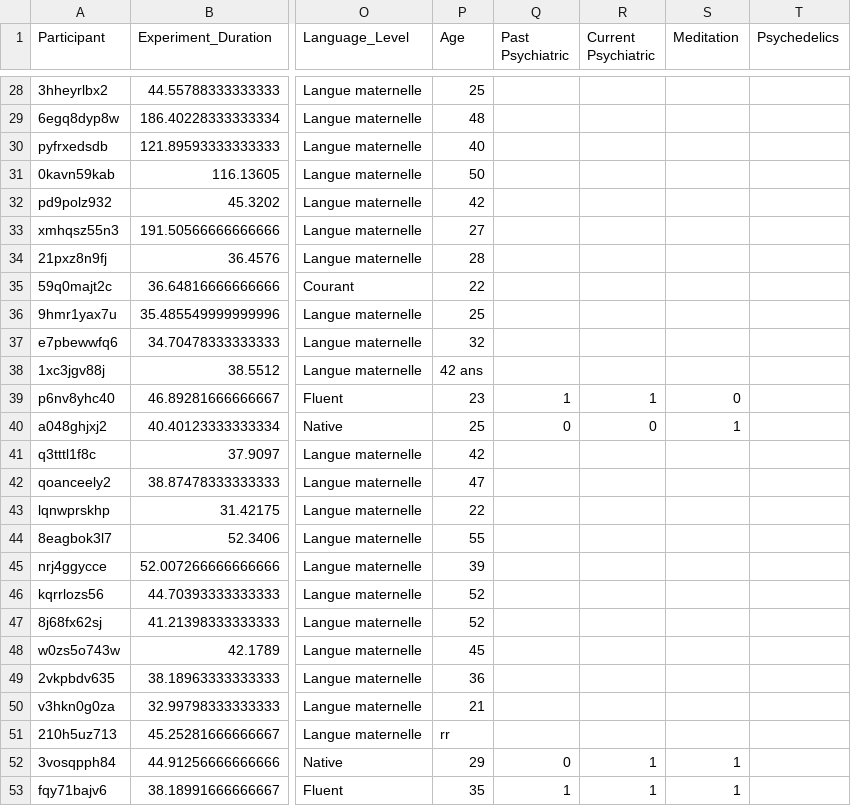
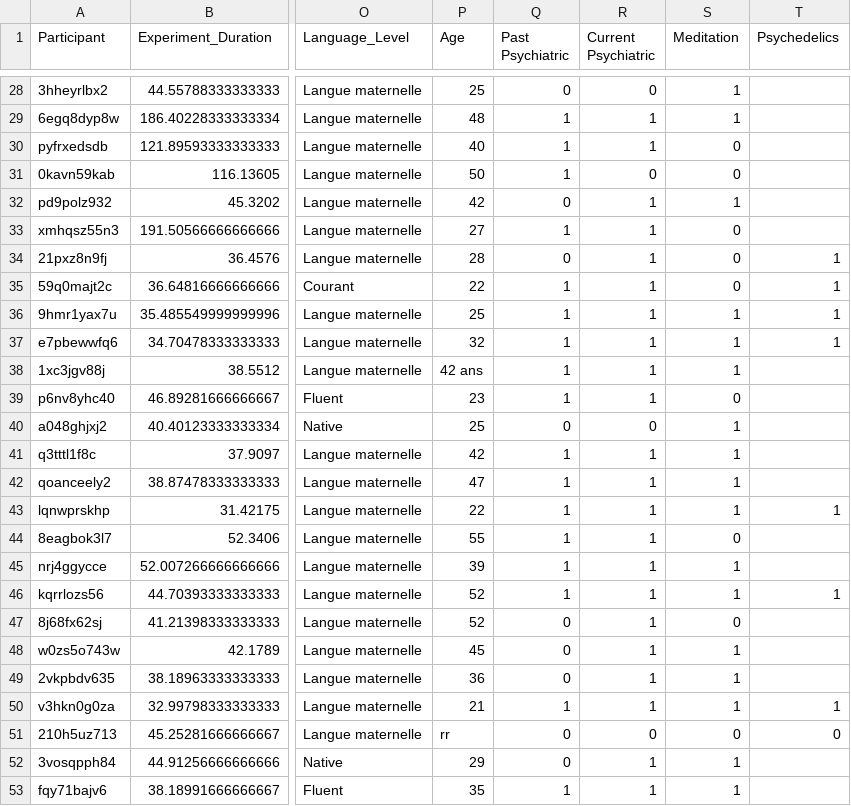
Before and after one commit to RealityBending/IllusionGameSelfAssociation, a CSV file: data/rawdata_participants.csv, drawn as a sheet; only a part is shown, gaps mark what is left out; the diff covers the shown part only; the diff names each change by its address in the sheet, - before the commit and + after, or states it on an @@ line.

```diff
--- a/data/rawdata_participants.csv
+++ b/data/rawdata_participants.csv
-Q28 (Past Psychiatric): (empty)
+Q28 (Past Psychiatric): 0
-R28 (Current Psychiatric): (empty)
+R28 (Current Psychiatric): 0
-S28:S29 (Meditation): (empty)
+S28:S29 (Meditation): 1
-Q29:Q31 (Past Psychiatric): (empty)
+Q29:Q31 (Past Psychiatric): 1
-R29:R30 (Current Psychiatric): (empty)
+R29:R30 (Current Psychiatric): 1
-S30:S31 (Meditation): (empty)
+S30:S31 (Meditation): 0
-R31 (Current Psychiatric): (empty)
+R31 (Current Psychiatric): 0
-Q32 (Past Psychiatric): (empty)
+Q32 (Past Psychiatric): 0
-R32:R38 (Current Psychiatric): (empty)
+R32:R38 (Current Psychiatric): 1
-S32 (Meditation): (empty)
+S32 (Meditation): 1
-Q33 (Past Psychiatric): (empty)
+Q33 (Past Psychiatric): 1
-S33:S35 (Meditation): (empty)
+S33:S35 (Meditation): 0
-Q34 (Past Psychiatric): (empty)
+Q34 (Past Psychiatric): 0
-T34:T37 (Psychedelics): (empty)
+T34:T37 (Psychedelics): 1
-Q35:Q38 (Past Psychiatric): (empty)
+Q35:Q38 (Past Psychiatric): 1
-S36:S38 (Meditation): (empty)
+S36:S38 (Meditation): 1
-Q41:Q46 (Past Psychiatric): (empty)
+Q41:Q46 (Past Psychiatric): 1
-R41:R50 (Current Psychiatric): (empty)
+R41:R50 (Current Psychiatric): 1
-S41:S43 (Meditation): (empty)
+S41:S43 (Meditation): 1
-T43 (Psychedelics): (empty)
+T43 (Psychedelics): 1
-S44 (Meditation): (empty)
+S44 (Meditation): 0
-S45:S46 (Meditation): (empty)
+S45:S46 (Meditation): 1
-T46 (Psychedelics): (empty)
+T46 (Psychedelics): 1
-Q47:Q49 (Past Psychiatric): (empty)
+Q47:Q49 (Past Psychiatric): 0
-S47 (Meditation): (empty)
+S47 (Meditation): 0
-S48:S50 (Meditation): (empty)
+S48:S50 (Meditation): 1
-Q50 (Past Psychiatric): (empty)
+Q50 (Past Psychiatric): 1
-T50 (Psychedelics): (empty)
+T50 (Psychedelics): 1
-Q51 (Past Psychiatric): (empty)
+Q51 (Past Psychiatric): 0
-R51 (Current Psychiatric): (empty)
+R51 (Current Psychiatric): 0
-S51 (Meditation): (empty)
+S51 (Meditation): 0
-T51 (Psychedelics): (empty)
+T51 (Psychedelics): 0
```
Also changed, not shown: 60 edited cells elsewhere in this file, data/rawdata_MEQ_psychsoc.csv, data/rawdata_aaq.csv, 6 other files.
